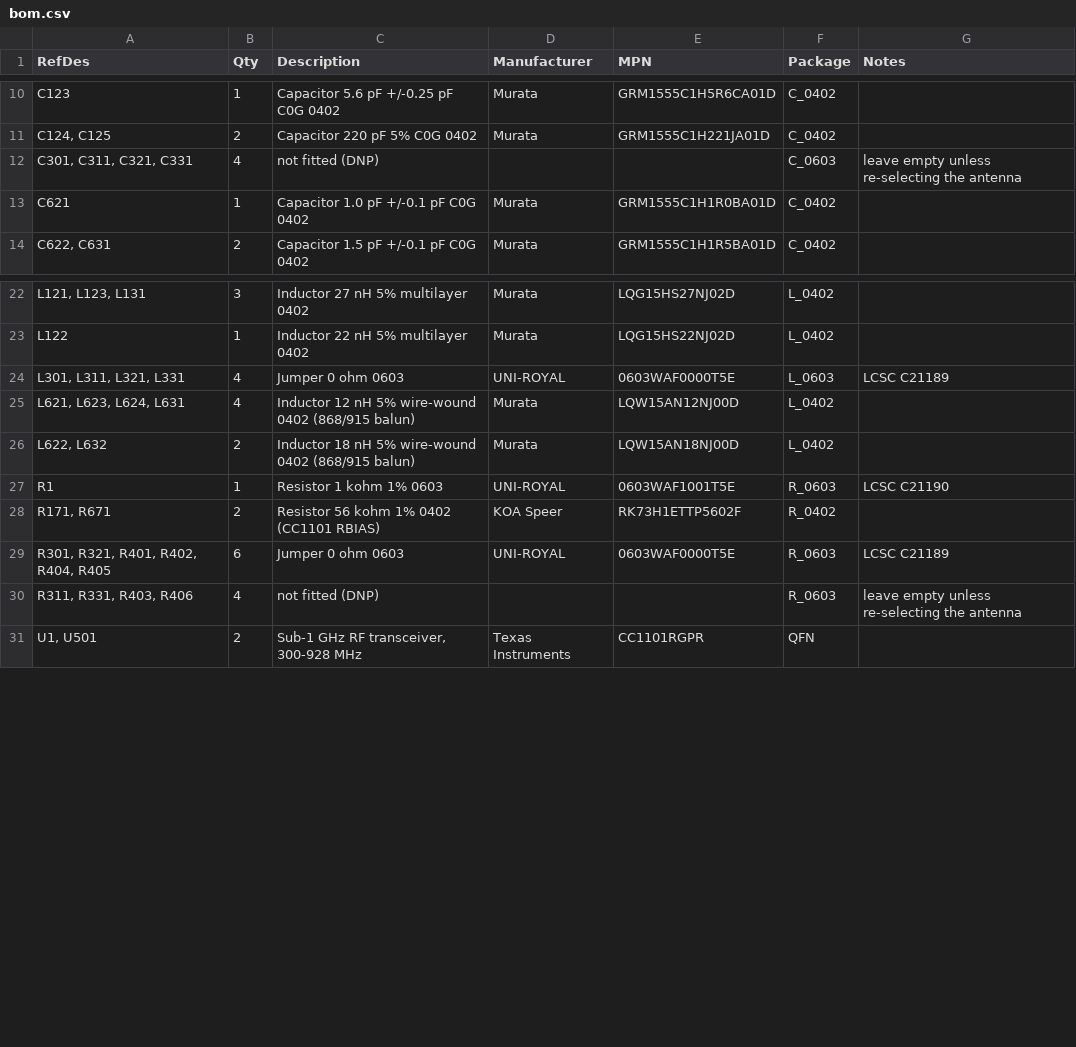
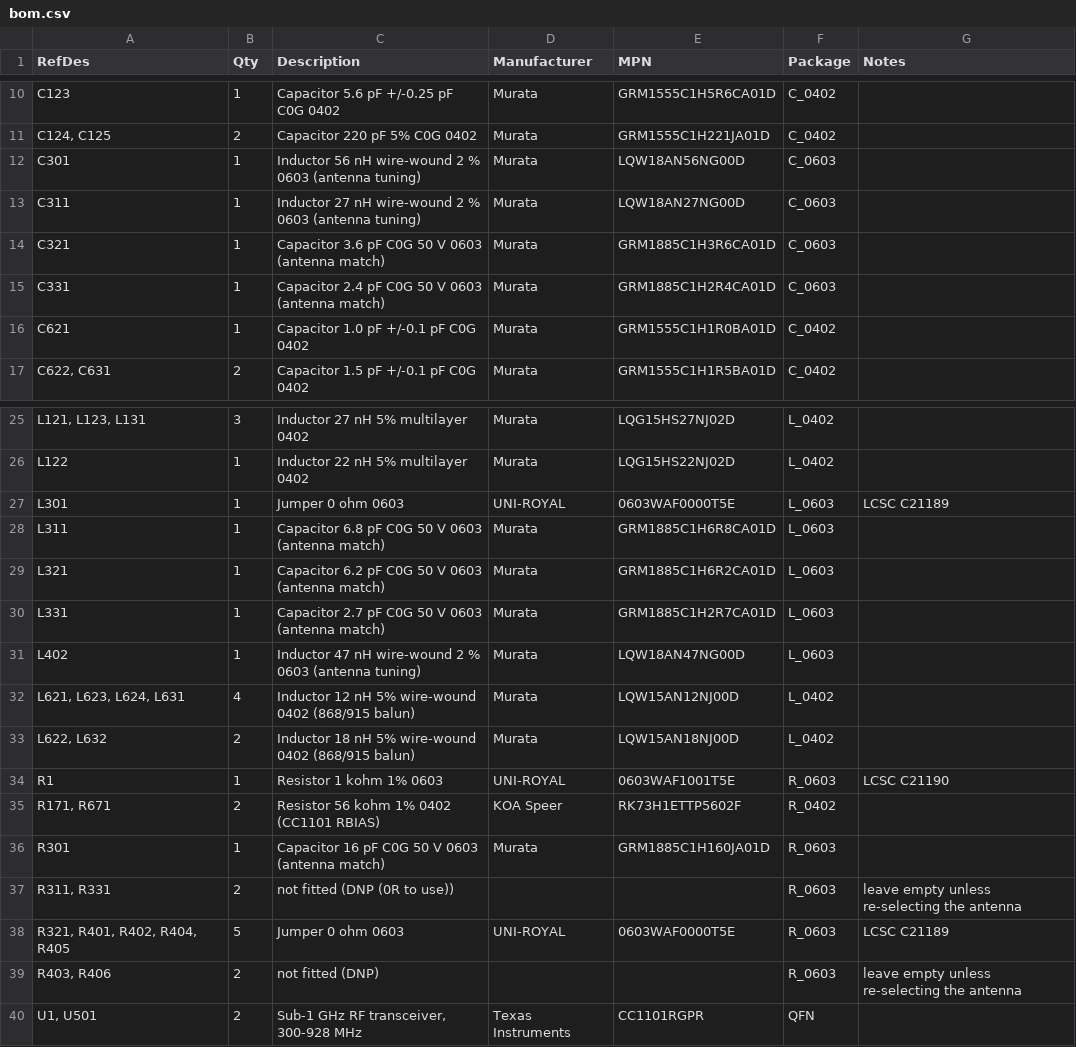
Before and after one commit to Woohoo-code/Claude-code, a CSV file: boards/nano-every-cc1101/bom.csv, drawn as a sheet; only a part is shown, gaps mark what is left out; removed rows and columns are numbered as before the commit, all else as after; the diff names each change by its address in the sheet, - before the commit and + after, or states it on an @@ line.

```diff
--- a/boards/nano-every-cc1101/bom.csv
+++ b/boards/nano-every-cc1101/bom.csv
-row 12: C301, C311, C321, C331 | 4 | not fitted (DNP) |  |  | C_0603 | leave empty unless re-selecting the antenna
+row 12: C301 | 1 | Inductor 56 nH wire-wound 2 % 0603 (antenna tuning) | Murata | LQW18AN56NG00D | C_0603
+row 13: C311 | 1 | Inductor 27 nH wire-wound 2 % 0603 (antenna tuning) | Murata | LQW18AN27NG00D | C_0603
+row 14: C321 | 1 | Capacitor 3.6 pF C0G 50 V 0603 (antenna match) | Murata | GRM1885C1H3R6CA01D | C_0603
+row 15: C331 | 1 | Capacitor 2.4 pF C0G 50 V 0603 (antenna match) | Murata | GRM1885C1H2R4CA01D | C_0603
-A27 (RefDes): L301, L311, L321, L331
+A27 (RefDes): L301
-B27 (Qty): 4
+B27 (Qty): 1
+row 28: L311 | 1 | Capacitor 6.8 pF C0G 50 V 0603 (antenna match) | Murata | GRM1885C1H6R8CA01D | L_0603
+row 29: L321 | 1 | Capacitor 6.2 pF C0G 50 V 0603 (antenna match) | Murata | GRM1885C1H6R2CA01D | L_0603
+row 30: L331 | 1 | Capacitor 2.7 pF C0G 50 V 0603 (antenna match) | Murata | GRM1885C1H2R7CA01D | L_0603
+row 31: L402 | 1 | Inductor 47 nH wire-wound 2 % 0603 (antenna tuning) | Murata | LQW18AN47NG00D | L_0603
+row 36: R301 | 1 | Capacitor 16 pF C0G 50 V 0603 (antenna match) | Murata | GRM1885C1H160JA01D | R_0603
+row 37: R311, R331 | 2 | not fitted (DNP (0R to use)) |  |  | R_0603 | leave empty unless re-selecting the antenna
-A38 (RefDes): R301, R321, R401, R402, R404, R405
+A38 (RefDes): R321, R401, R402, R404, R405
-B38 (Qty): 6
+B38 (Qty): 5
-A39 (RefDes): R311, R331, R403, R406
+A39 (RefDes): R403, R406
-B39 (Qty): 4
+B39 (Qty): 2
```
Also changed, not shown: boards/nano-every-cc1101/pcb/fab/bom-jlcpcb.csv, boards/nano-every-cc1101/pcb/fab/cpl-jlcpcb.csv, 33 other files.
